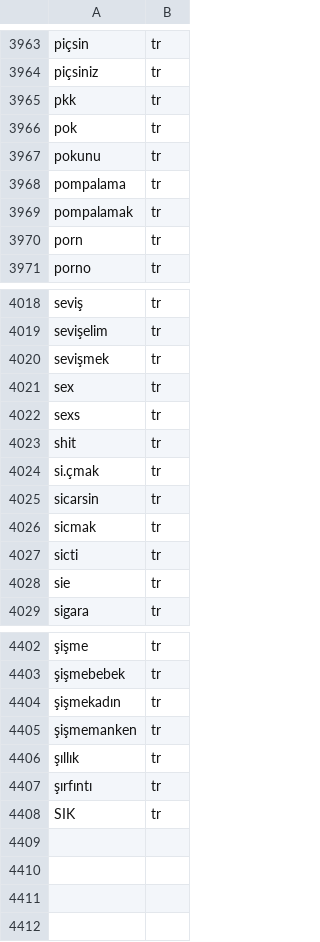
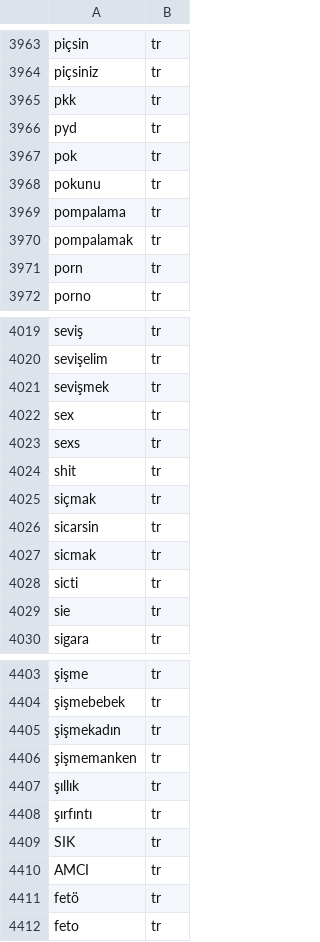
Before and after one commit to htayvali/Kelimeler, a CSV file: yasak_kelime.csv, drawn as a sheet; only a part is shown, gaps mark what is left out; addresses are those after the commit; the diff names each change by its address in the sheet, - before the commit and + after, or states it on an @@ line.

Commit message:
Update yasak_kelime.csv

```diff
--- a/yasak_kelime.csv
+++ b/yasak_kelime.csv
+row 3966: pyd | tr
-A4025: si.çmak
+A4025: siçmak
+row 4410: AMCI | tr
+row 4411: fetö | tr
+row 4412: feto | tr
```
